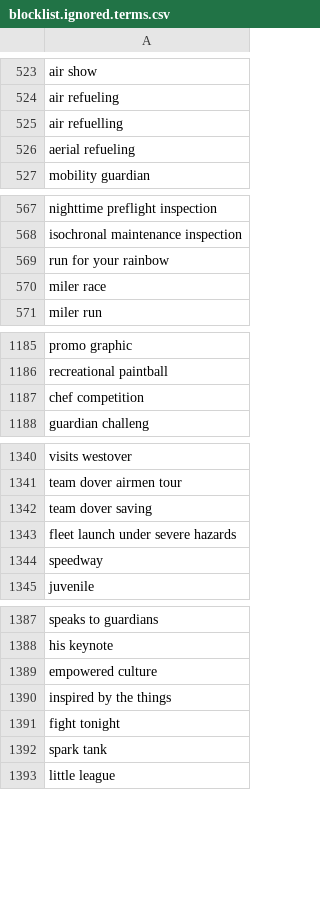
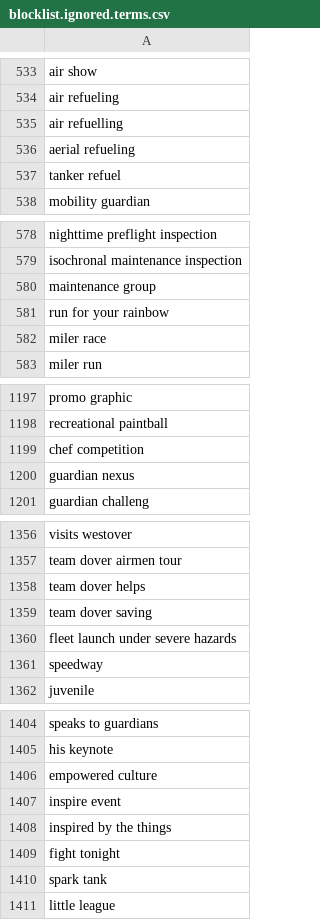
Before and after one commit to toolforge/tool-spacemedia, a CSV file: src/main/resources/blocklist.ignored.terms.csv, drawn as a sheet; only a part is shown, gaps mark what is left out; the diff covers the shown part only; the diff names each change by its address in the sheet, - before the commit and + after, or states it on an @@ line.

```diff
--- a/src/main/resources/blocklist.ignored.terms.csv
+++ b/src/main/resources/blocklist.ignored.terms.csv
+row 537: tanker refuel
+row 580: maintenance group
+row 1200: guardian nexus
+row 1358: team dover helps
+row 1407: inspire event
```
Also changed, not shown: 20 added rows elsewhere in this file.
